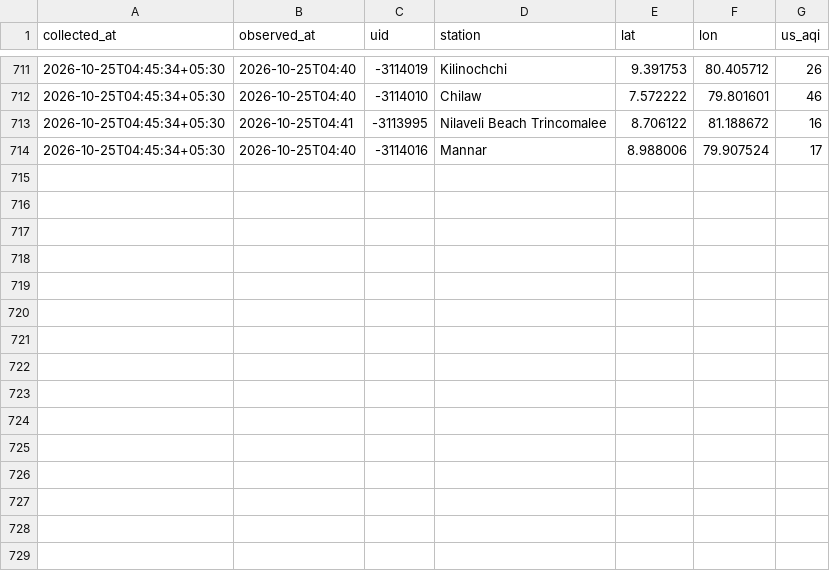
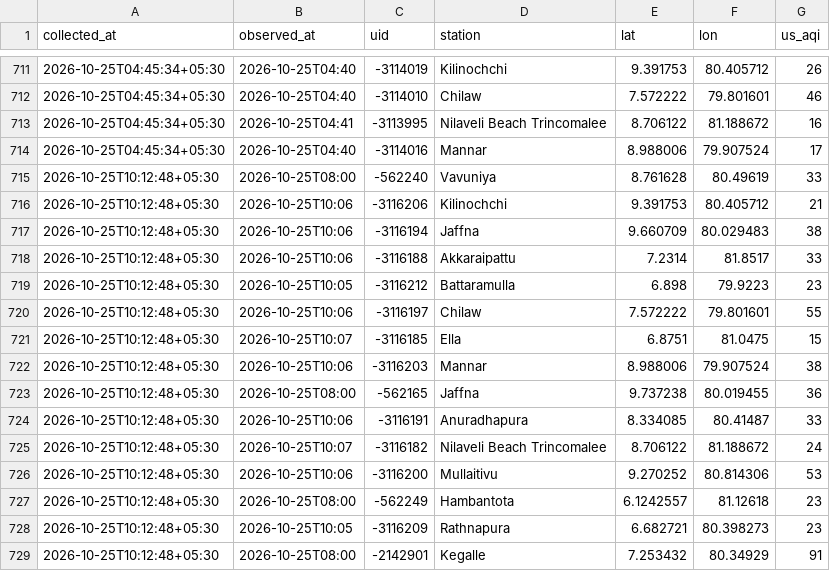
Before and after one commit to fectlk/aq-data-collector, a CSV file: data/waqi/2026-10.csv, drawn as a sheet; only a part is shown, gaps mark what is left out.

Commit message:
data: AQI update 2026-10-25 10:18 SLST

```diff
--- a/data/waqi/2026-10.csv
+++ b/data/waqi/2026-10.csv
@@ -714 +714,16 @@ collected_at,observed_at,uid,station,lat,lon,us_aqi
 2026-10-25T04:45:34+05:30,2026-10-25T04:40,-3114016,Mannar,8.988006,79.907524,17
+2026-10-25T10:12:48+05:30,2026-10-25T08:00,-562240,Vavuniya,8.761628,80.49619,33
+2026-10-25T10:12:48+05:30,2026-10-25T10:06,-3116206,Kilinochchi,9.391753,80.405712,21
+2026-10-25T10:12:48+05:30,2026-10-25T10:06,-3116194,Jaffna,9.660709,80.029483,38
+2026-10-25T10:12:48+05:30,2026-10-25T10:06,-3116188,Akkaraipattu,7.2314,81.8517,33
+2026-10-25T10:12:48+05:30,2026-10-25T10:05,-3116212,Battaramulla,6.898,79.9223,23
+2026-10-25T10:12:48+05:30,2026-10-25T10:06,-3116197,Chilaw,7.572222,79.801601,55
+2026-10-25T10:12:48+05:30,2026-10-25T10:07,-3116185,Ella,6.8751,81.0475,15
+2026-10-25T10:12:48+05:30,2026-10-25T10:06,-3116203,Mannar,8.988006,79.907524,38
+2026-10-25T10:12:48+05:30,2026-10-25T08:00,-562165,Jaffna,9.737238,80.019455,36
+2026-10-25T10:12:48+05:30,2026-10-25T10:06,-3116191,Anuradhapura,8.334085,80.41487,33
+2026-10-25T10:12:48+05:30,2026-10-25T10:07,-3116182,Nilaveli Beach Trincomalee,8.706122,81.188672,24
+2026-10-25T10:12:48+05:30,2026-10-25T10:06,-3116200,Mullaitivu,9.270252,80.814306,53
+2026-10-25T10:12:48+05:30,2026-10-25T08:00,-562249,Hambantota,6.1242557,81.12618,23
+2026-10-25T10:12:48+05:30,2026-10-25T10:05,-3116209,Rathnapura,6.682721,80.398273,23
+2026-10-25T10:12:48+05:30,2026-10-25T08:00,-2142901,Kegalle,7.253432,80.34929,91
```
Also changed, not shown: data/2026-10.csv, data/iqair/2026-10.csv, 2 other files.
